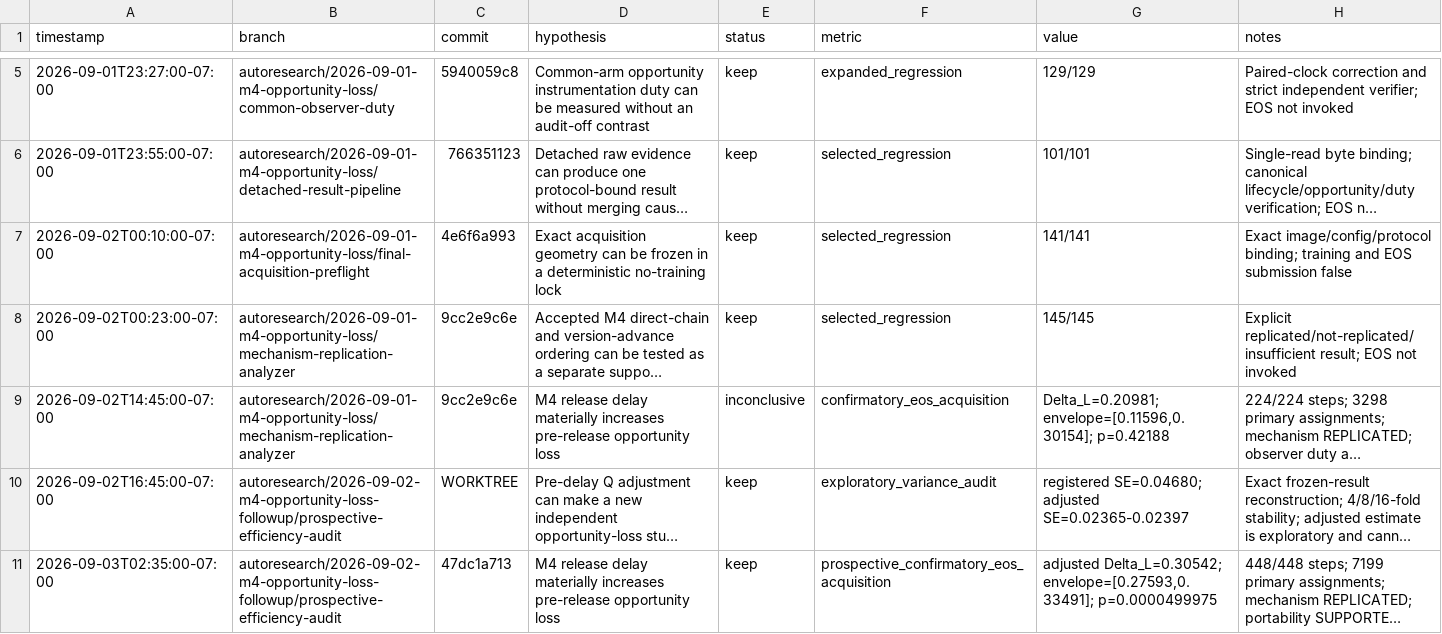
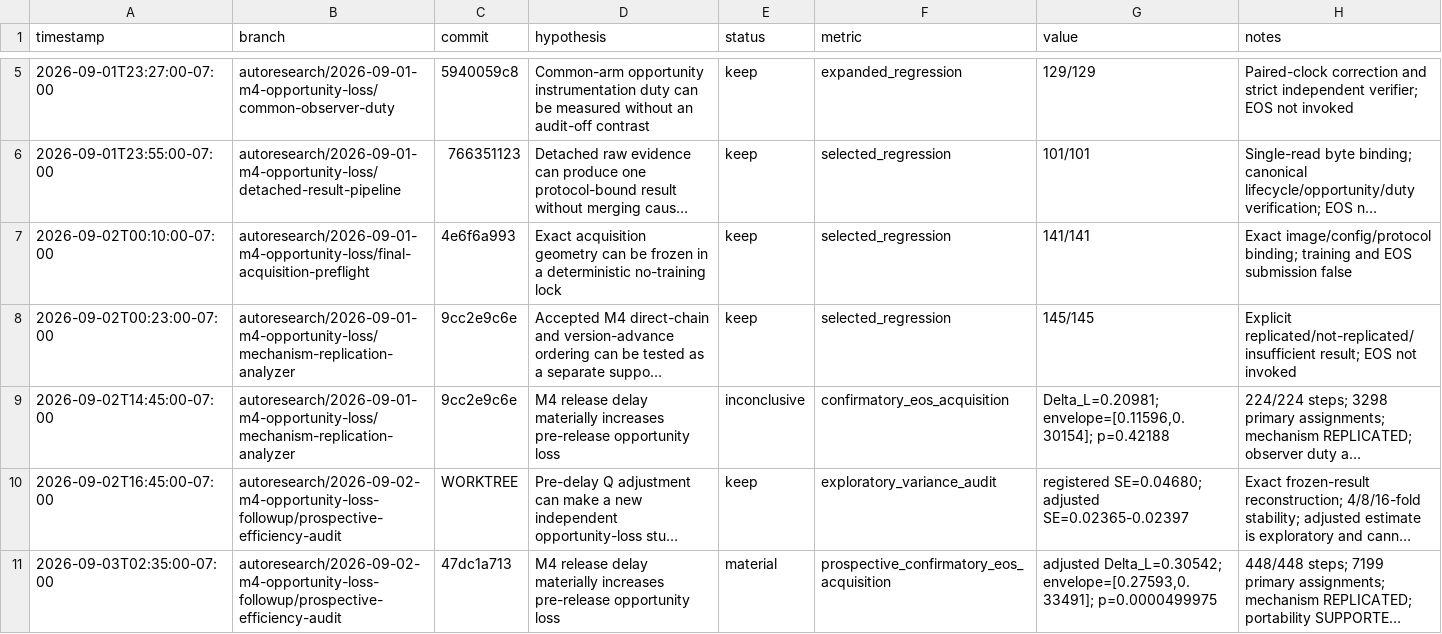
Before and after one commit to nvegesna-netizen/RL, a TSV file: reports/auto_research_results.tsv, drawn as a sheet; only a part is shown, gaps mark what is left out; long unchanged cells end in …; the diff names each change by its address in the sheet, - before the commit and + after, or states it on an @@ line.

```diff
--- a/reports/auto_research_results.tsv
+++ b/reports/auto_research_results.tsv
-E11 (status): keep
+E11 (status): material
```
Also changed, not shown: 3 other files.
